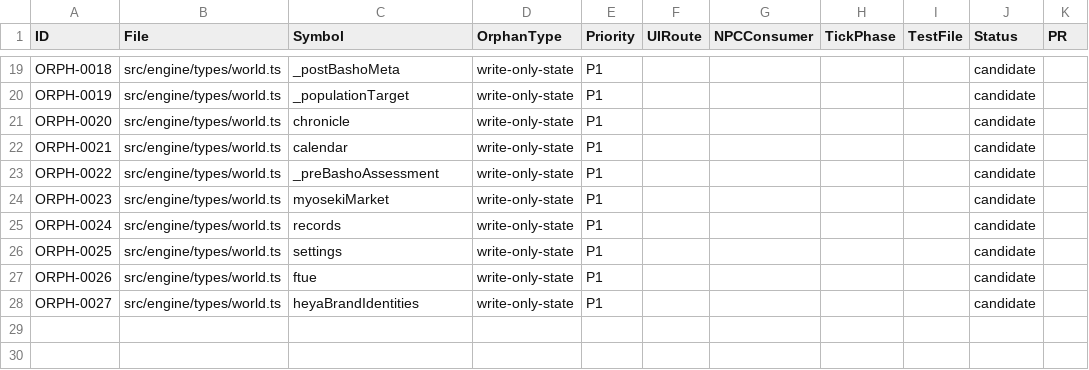
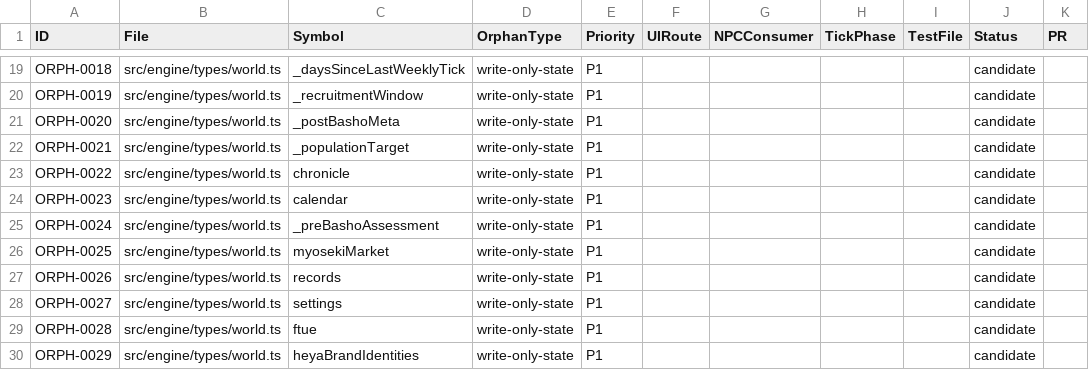
Before and after one commit to anguschoclab/Basho, a CSV file: .windsurf/audit/orphan-tracker.csv, drawn as a sheet; only a part is shown, gaps mark what is left out; the diff covers the shown part only.

```diff
--- a/.windsurf/audit/orphan-tracker.csv
+++ b/.windsurf/audit/orphan-tracker.csv
@@ -19,10 +19,12 @@ ID,File,Symbol,OrphanType,Priority,UIRoute,NPCConsumer,TickPhase,TestFile,Status
-"ORPH-0018","src/engine/types/world.ts","_postBashoMeta","write-only-state","P1","","","","","candidate",""
-"ORPH-0019","src/engine/types/world.ts","_populationTarget","write-only-state","P1","","","","","candidate",""
-"ORPH-0020","src/engine/types/world.ts","chronicle","write-only-state","P1","","","","","candidate",""
-"ORPH-0021","src/engine/types/world.ts","calendar","write-only-state","P1","","","","","candidate",""
-"ORPH-0022","src/engine/types/world.ts","_preBashoAssessment","write-only-state","P1","","","","","candidate",""
-"ORPH-0023","src/engine/types/world.ts","myosekiMarket","write-only-state","P1","","","","","candidate",""
-"ORPH-0024","src/engine/types/world.ts","records","write-only-state","P1","","","","","candidate",""
-"ORPH-0025","src/engine/types/world.ts","settings","write-only-state","P1","","","","","candidate",""
-"ORPH-0026","src/engine/types/world.ts","ftue","write-only-state","P1","","","","","candidate",""
-"ORPH-0027","src/engine/types/world.ts","heyaBrandIdentities","write-only-state","P1","","","","","candidate",""
+"ORPH-0018","src/engine/types/world.ts","_daysSinceLastWeeklyTick","write-only-state","P1","","","","","candidate",""
+"ORPH-0019","src/engine/types/world.ts","_recruitmentWindow","write-only-state","P1","","","","","candidate",""
+"ORPH-0020","src/engine/types/world.ts","_postBashoMeta","write-only-state","P1","","","","","candidate",""
+"ORPH-0021","src/engine/types/world.ts","_populationTarget","write-only-state","P1","","","","","candidate",""
+"ORPH-0022","src/engine/types/world.ts","chronicle","write-only-state","P1","","","","","candidate",""
+"ORPH-0023","src/engine/types/world.ts","calendar","write-only-state","P1","","","","","candidate",""
+"ORPH-0024","src/engine/types/world.ts","_preBashoAssessment","write-only-state","P1","","","","","candidate",""
+"ORPH-0025","src/engine/types/world.ts","myosekiMarket","write-only-state","P1","","","","","candidate",""
+"ORPH-0026","src/engine/types/world.ts","records","write-only-state","P1","","","","","candidate",""
+"ORPH-0027","src/engine/types/world.ts","settings","write-only-state","P1","","","","","candidate",""
+"ORPH-0028","src/engine/types/world.ts","ftue","write-only-state","P1","","","","","candidate",""
+"ORPH-0029","src/engine/types/world.ts","heyaBrandIdentities","write-only-state","P1","","","","","candidate",""
```
Also changed, not shown: 32 edited cells elsewhere in this file, 2 other files.
